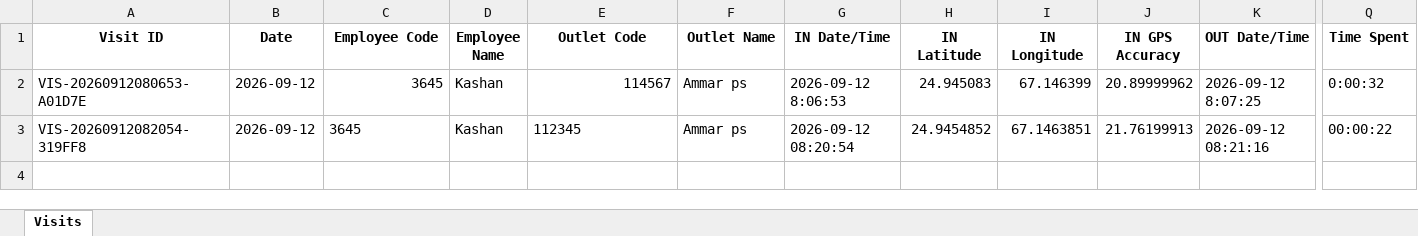
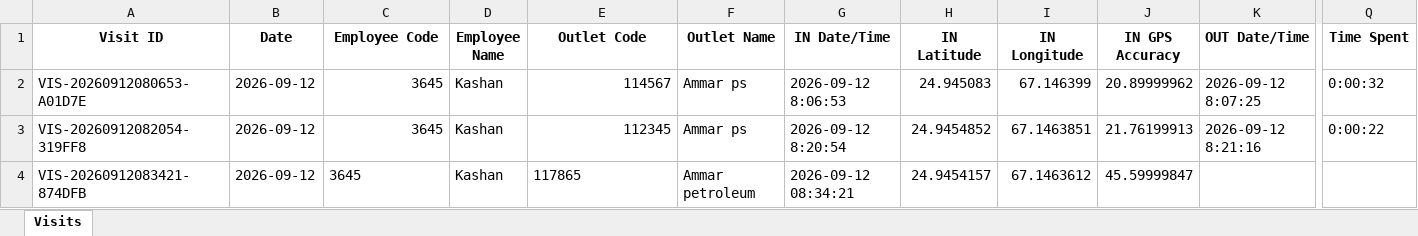
Before and after one commit to syedkashan-ops/petrol-station-visit-reports, an Excel workbook: data/visits/Visits_2026-09-12.xlsx, sheet Visits, drawn as a sheet; only a part is shown, gaps mark what is left out; values as stored, in another font and other column widths than the file's, no borders; rows hold the shown columns only; the diff names each change by its address in the sheet, - before the commit and + after, or states it on an @@ line.

Commit message:
Sync daily report 2026-09-12

```diff
--- a/data/visits/Visits_2026-09-12.xlsx (sheet Visits)
+++ b/data/visits/Visits_2026-09-12.xlsx (sheet Visits)
-C3 alignment: left
+C3 alignment: right
-E3 alignment: left
+E3 alignment: right
-G3 (IN Date/Time): 2026-09-12 08:20:54
+G3 (IN Date/Time): 2026-09-12 8:20:54
-K3 (OUT Date/Time): 2026-09-12 08:21:16
+K3 (OUT Date/Time): 2026-09-12 8:21:16
-Q3 (Time Spent): 00:00:22
+Q3 (Time Spent): 0:00:22
+row 4: VIS-20260912083421-874DFB | 2026-09-12 | 3645 | Kashan | 117865 | Ammar petroleum | 2026-09-12 08:34:21 | 24.9454157 | 67.1463612 | 45.59999847
```
